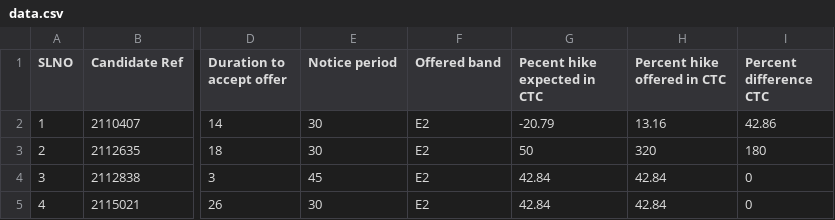
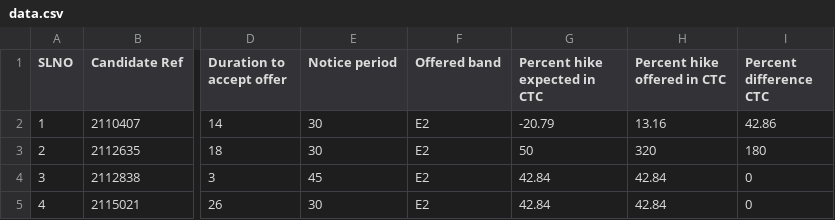
Before and after one commit to abbas99-hub/Predict-HR-Employee-Joining-Company-Using-ML, a CSV file: src/notebook/data.csv, drawn as a sheet; only a part is shown, gaps mark what is left out; the diff names each change by its address in the sheet, - before the commit and + after, or states it on an @@ line.

```diff
--- a/src/notebook/data.csv
+++ b/src/notebook/data.csv
-G1: Pecent hike expected in CTC
+G1: Percent hike expected in CTC
```
Also changed, not shown: 18 other files.
